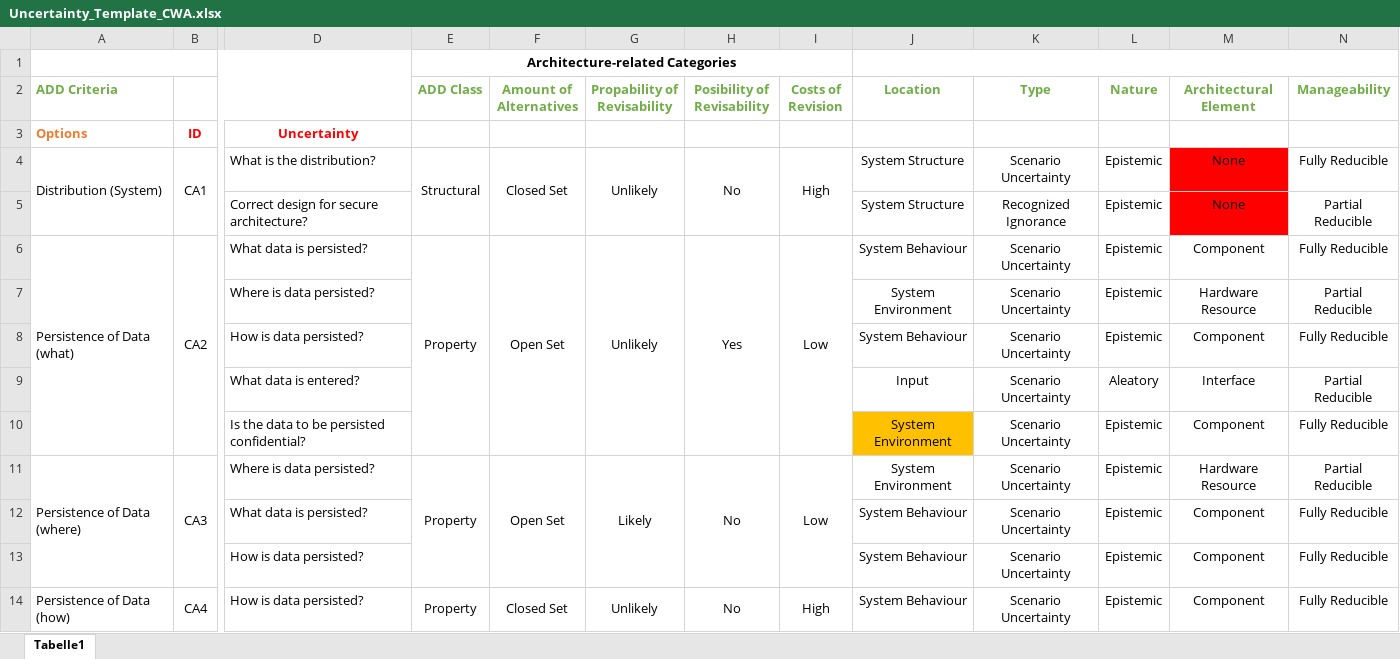
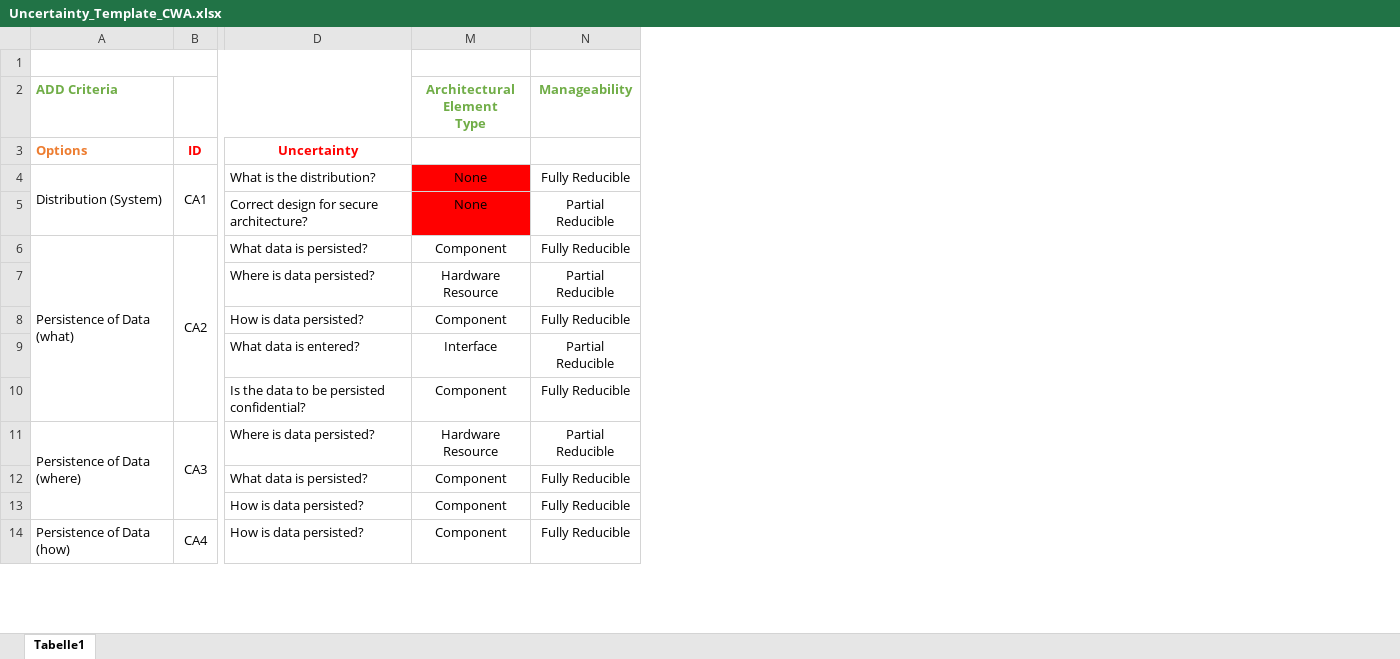
Before and after one commit to FluidTrust/Palladio-Addons-Uncertainty-ImpactAnalysis, an Excel workbook: EvaluationData/CoronaWarnApp/Uncertainty_Template_CWA.xlsx, sheet Tabelle1, drawn as a sheet; only a part is shown, gaps mark what is left out; values as stored, in another font and other column widths than the file's, no borders; ↵ is a line break in a cell; the diff names each change by its address in the sheet, - before the commit and + after, or states it on an @@ line.

Commit message:
evaluation data enhanced

```diff
--- a/EvaluationData/CoronaWarnApp/Uncertainty_Template_CWA.xlsx (sheet Tabelle1)
+++ b/EvaluationData/CoronaWarnApp/Uncertainty_Template_CWA.xlsx (sheet Tabelle1)
@@ column E (ADD Class) hidden, row 1: Architecture-related Categories; rows 4-14: Structural |  | Property |  |  |  |  | Property |  |  | Property @@
@@ column F (Amount of Alternatives) hidden, rows 4-14: Closed Set |  | Open Set |  |  |  |  | Open Set |  |  | Closed Set @@
@@ column G (Propability of Revisability) hidden, rows 4-14: Unlikely |  | Unlikely |  |  |  |  | Likely |  |  | Unlikely @@
@@ column H (Posibility of Revisability) hidden, rows 4-14: No |  | Yes |  |  |  |  | No |  |  | No @@
@@ column I (Costs of Revision) hidden, rows 4-14: High |  | Low |  |  |  |  | Low |  |  | High @@
@@ column J (Location) hidden, rows 4-14: System Structure | System Structure | System Behaviour | System Environment | System Behaviour | Input | System Environment | System Environment | System Behaviour | System Behaviour | System Behaviour @@
@@ column K (Type) hidden, rows 4-14: Scenario Uncertainty | Recognized Ignorance | Scenario Uncertainty | Scenario Uncertainty | Scenario Uncertainty | Scenario Uncertainty | Scenario Uncertainty | Scenario Uncertainty | Scenario Uncertainty | Scenario Uncertainty | Scenario Uncertainty @@
@@ column L (Nature) hidden, rows 4-14: Epistemic | Epistemic | Epistemic | Epistemic | Epistemic | Aleatory | Epistemic | Epistemic | Epistemic | Epistemic | Epistemic @@
-M2: Architectural Element
+M2: Architectural Element ↵ Type
```
Also changed, not shown: EvaluationData/ReferencSet/Uncertainty_Template_ReferenceSet.xlsx, 1 other file.
